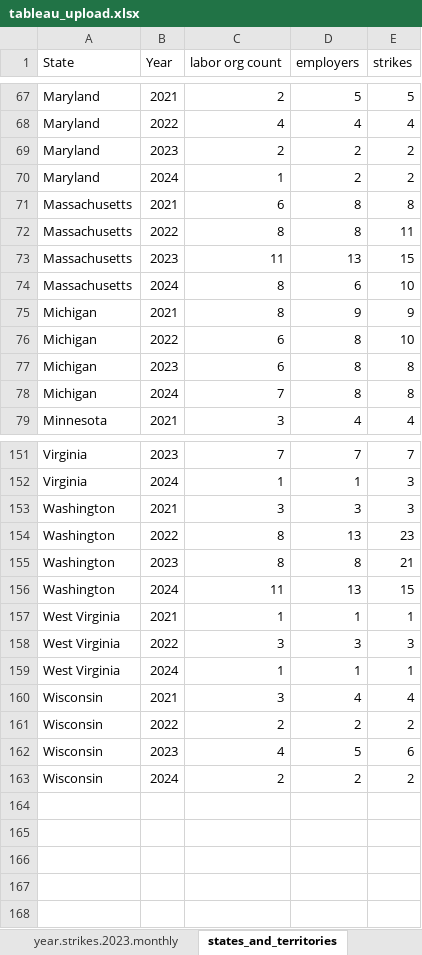
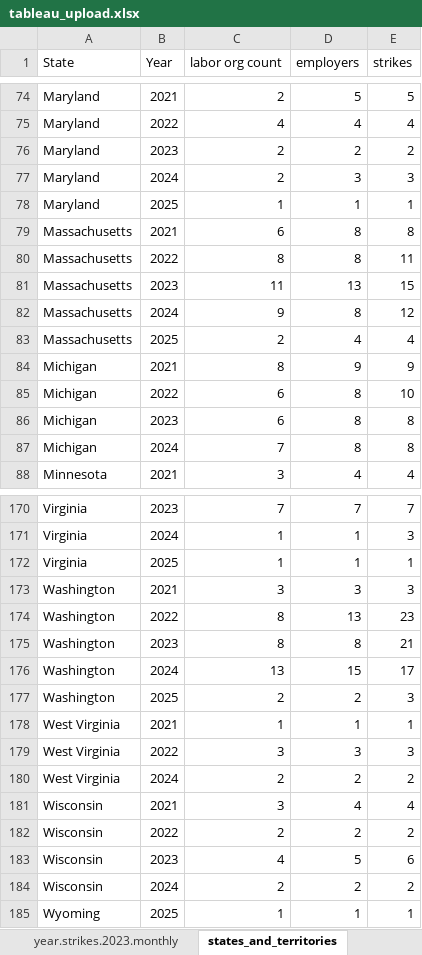
Before and after one commit to oTheAnalyst/trade-union-behaviour-2020s, an Excel workbook: data/output/tableau_upload.xlsx, sheet states_and_territories, drawn as a sheet; only a part is shown, gaps mark what is left out; values as stored, in another font and other column widths than the file's, no borders; addresses are those after the commit; the diff covers the shown part only; the diff names each change by its address in the sheet, - before the commit and + after, or states it on an @@ line.

```diff
--- a/data/output/tableau_upload.xlsx (sheet states_and_territories)
+++ b/data/output/tableau_upload.xlsx (sheet states_and_territories)
-C77 (labor org count): 1
+C77 (labor org count): 2
-D77 (employers): 2
+D77 (employers): 3
-E77 (strikes): 2
+E77 (strikes): 3
+row 78: Maryland | 2025 | 1 | 1 | 1
-C82 (labor org count): 8
+C82 (labor org count): 9
-D82 (employers): 6
+D82 (employers): 8
-E82 (strikes): 10
+E82 (strikes): 12
+row 83: Massachusetts | 2025 | 2 | 4 | 4
+row 172: Virginia | 2025 | 1 | 1 | 1
-C176 (labor org count): 11
+C176 (labor org count): 13
-D176 (employers): 13
+D176 (employers): 15
-E176 (strikes): 15
+E176 (strikes): 17
+row 177: Washington | 2025 | 2 | 2 | 3
-C180 (labor org count): 1
+C180 (labor org count): 2
-D180 (employers): 1
+D180 (employers): 2
-E180 (strikes): 1
+E180 (strikes): 2
+row 185: Wyoming | 2025 | 1 | 1 | 1
```
Also changed, not shown: 17 added rows and 35 edited cells elsewhere in this sheet, sheet year.strikes.2024.monthly, sheet national_data, sheet md_data, sheet va_data, sheet year.strikes.2023.monthly, 7 other files.
